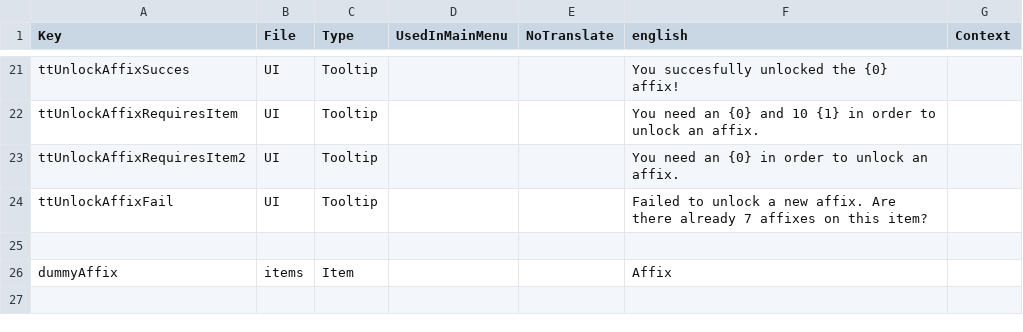
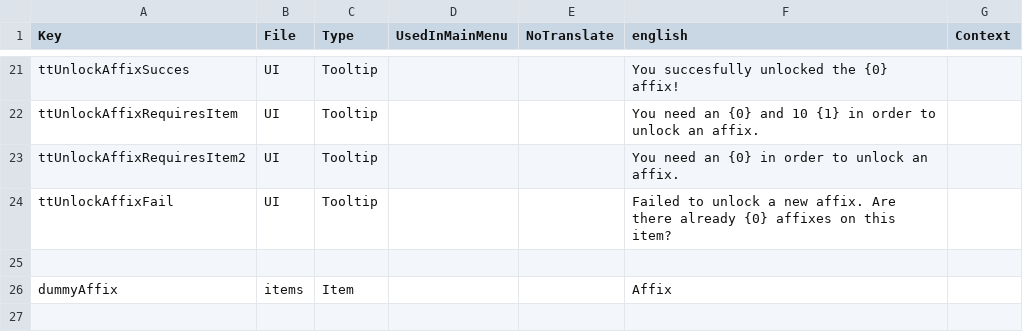
Before and after one commit to firevos/RAM---Random-Affixes-Mod, a CSV file: zzRandomAffixesMod/Config/Localization.csv, drawn as a sheet; only a part is shown, gaps mark what is left out; the diff covers the shown part only.

```diff
--- a/zzRandomAffixesMod/Config/Localization.csv
+++ b/zzRandomAffixesMod/Config/Localization.csv
@@ -23,3 +23,3 @@ ttUnlockAffixRequiresItem,UI,Tooltip,,,You need an {0} and 10 {1} in order to un
 ttUnlockAffixRequiresItem2,UI,Tooltip,,,You need an {0} in order to unlock an affix.,,
-ttUnlockAffixFail,UI,Tooltip,,,Failed to unlock a new affix. Are there already 7 affixes on this item?,,
+ttUnlockAffixFail,UI,Tooltip,,,Failed to unlock a new affix. Are there already {0} affixes on this item?,,
 
```
Also changed, not shown: 29 added rows elsewhere in this file, 11 other files.
